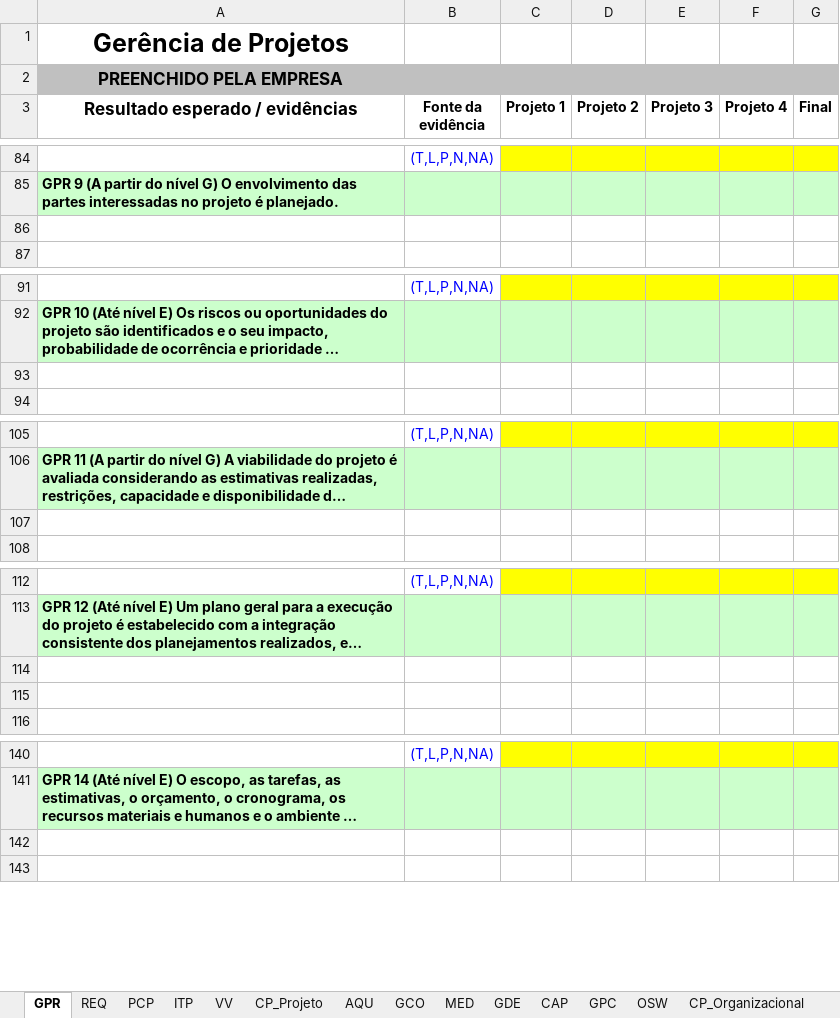
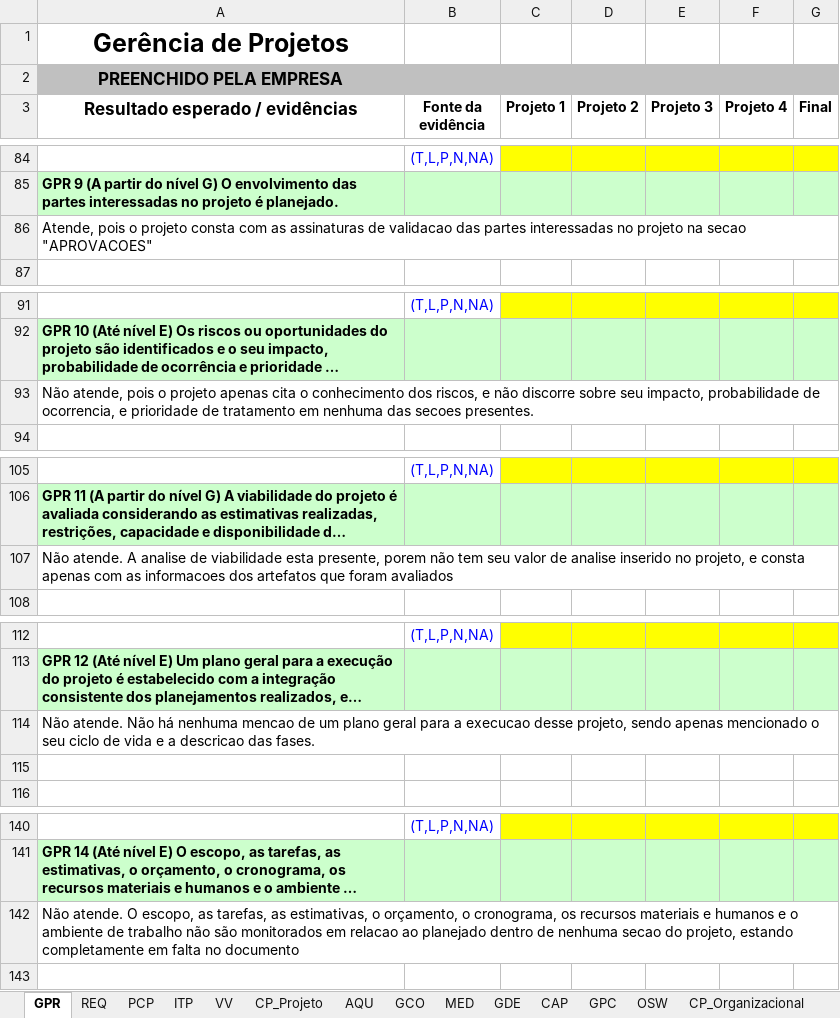
Before and after one commit to ViniMTrevisan/pucpr, an Excel workbook: 3semestre/qualidadesoftware/Planilha-Indicadores_SW_2024.xlsx, sheet GPR, drawn as a sheet; only a part is shown, gaps mark what is left out; long unchanged cells end in …; values as stored, in another font and other column widths than the file's, no borders; the diff covers the shown part only; the diff names each change by its address in the sheet, - before the commit and + after, or states it on an @@ line.

```diff
--- a/3semestre/qualidadesoftware/Planilha-Indicadores_SW_2024.xlsx (sheet GPR)
+++ b/3semestre/qualidadesoftware/Planilha-Indicadores_SW_2024.xlsx (sheet GPR)
-A86 (Resultado esperado / evidências): (empty)
+A86 (Resultado esperado / evidências): Atende, pois o projeto consta com as assinaturas de validacao das partes interessadas no projeto na secao "APROVACOES"
-A93 (Resultado esperado / evidências): (empty)
+A93 (Resultado esperado / evidências): Não atende, pois o projeto apenas cita o conhecimento dos riscos, e não discorre sobre seu impacto, probabilidade de ocorrencia, e prioridade de tratamento em nenhuma das secoes presentes.
-A107 (Resultado esperado / evidências): (empty)
+A107 (Resultado esperado / evidências): Não atende. A analise de viabilidade esta presente, porem não tem seu valor de analise inserido no projeto, e consta apenas com as informacoes dos artefatos que foram avaliados
-A114 (Resultado esperado / evidências): (empty)
+A114 (Resultado esperado / evidências): Não atende. Não há nenhuma mencao de um plano geral para a execucao desse projeto, sendo apenas mencionado o seu ciclo de vida e a descricao das fases.
-A142 (Resultado esperado / evidências): (empty)
+A142 (Resultado esperado / evidências): Não atende. O escopo, as tarefas, as estimativas, o orçamento, o cronograma, os recursos materiais e humanos e o ambiente de trabalho não são monitorados em relacao ao planejado dentro de nenhuma secao do projeto, estando completamente em falta no documento
```
Also changed, not shown: 18 edited cells elsewhere in this sheet, sheet MED, 50 other files.
